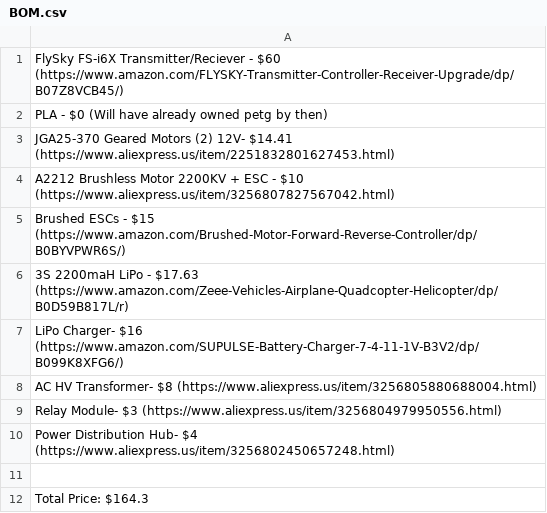
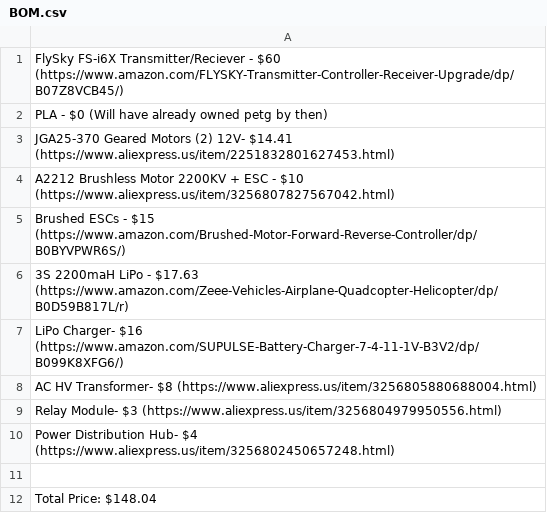
Before and after one commit to Firestorm108/Evo, a CSV file: BOM.csv, drawn as a sheet.

Commit message:
Update BOM.csv

```diff
--- a/BOM.csv
+++ b/BOM.csv
@@ -11,2 +11,2 @@ Power Distribution Hub- $4 (https://www.aliexpress.us/item/3256802450657248.html
 
-Total Price: $164.3
+Total Price: $148.04
```
